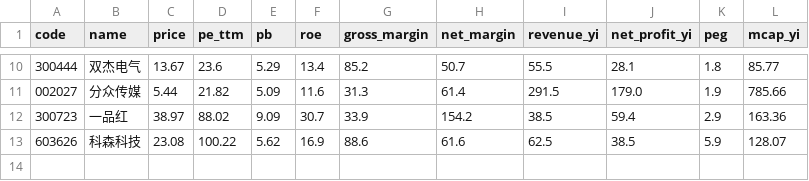
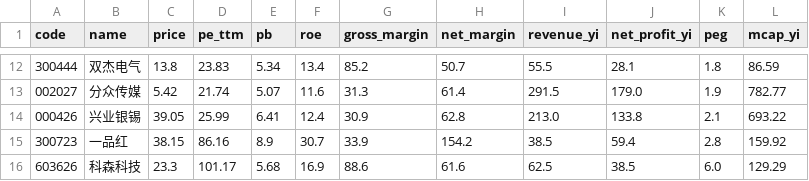
Before and after one commit to WILLSONHE/CyberAdvisor, a CSV file: Wiki/数据/精筛候选.csv, drawn as a sheet; only a part is shown, gaps mark what is left out; the diff covers the shown part only.

```diff
--- a/Wiki/数据/精筛候选.csv
+++ b/Wiki/数据/精筛候选.csv
@@ -10,4 +12,5 @@
-300444,双杰电气,13.67,23.6,5.29,13.4,85.2,50.7,55.5,28.1,1.8,85.77
-002027,分众传媒,5.44,21.82,5.09,11.6,31.3,61.4,291.5,179.0,1.9,785.66
-300723,一品红,38.97,88.02,9.09,30.7,33.9,154.2,38.5,59.4,2.9,163.36
-603626,科森科技,23.08,100.22,5.62,16.9,88.6,61.6,62.5,38.5,5.9,128.07
+300444,双杰电气,13.8,23.83,5.34,13.4,85.2,50.7,55.5,28.1,1.8,86.59
+002027,分众传媒,5.42,21.74,5.07,11.6,31.3,61.4,291.5,179.0,1.9,782.77
+000426,兴业银锡,39.05,25.99,6.41,12.4,30.9,62.8,213.0,133.8,2.1,693.22
+300723,一品红,38.15,86.16,8.9,30.7,33.9,154.2,38.5,59.4,2.8,159.92
+603626,科森科技,23.3,101.17,5.68,16.9,88.6,61.6,62.5,38.5,6.0,129.29
```
Also changed, not shown: 2 added rows and 29 edited cells elsewhere in this file, Wiki/数据/粗筛结果.csv, 24 other files.
